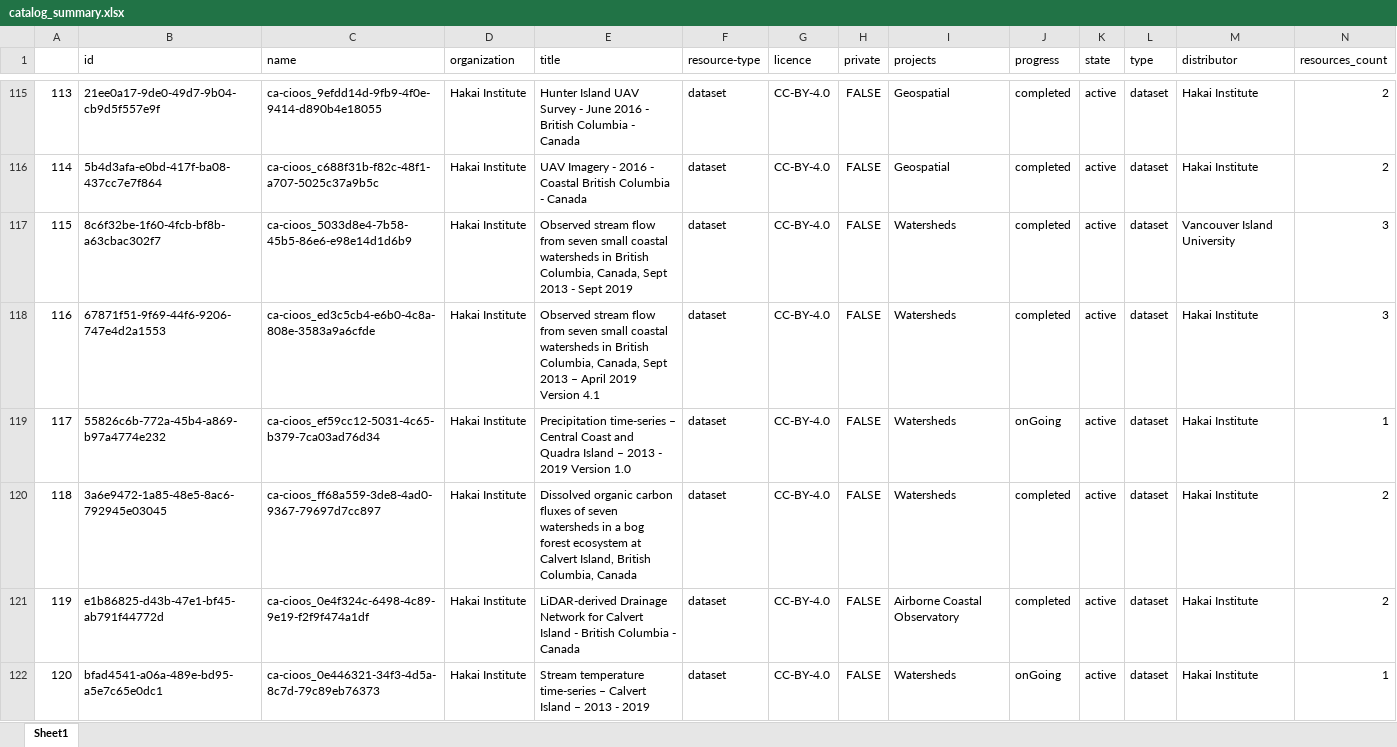
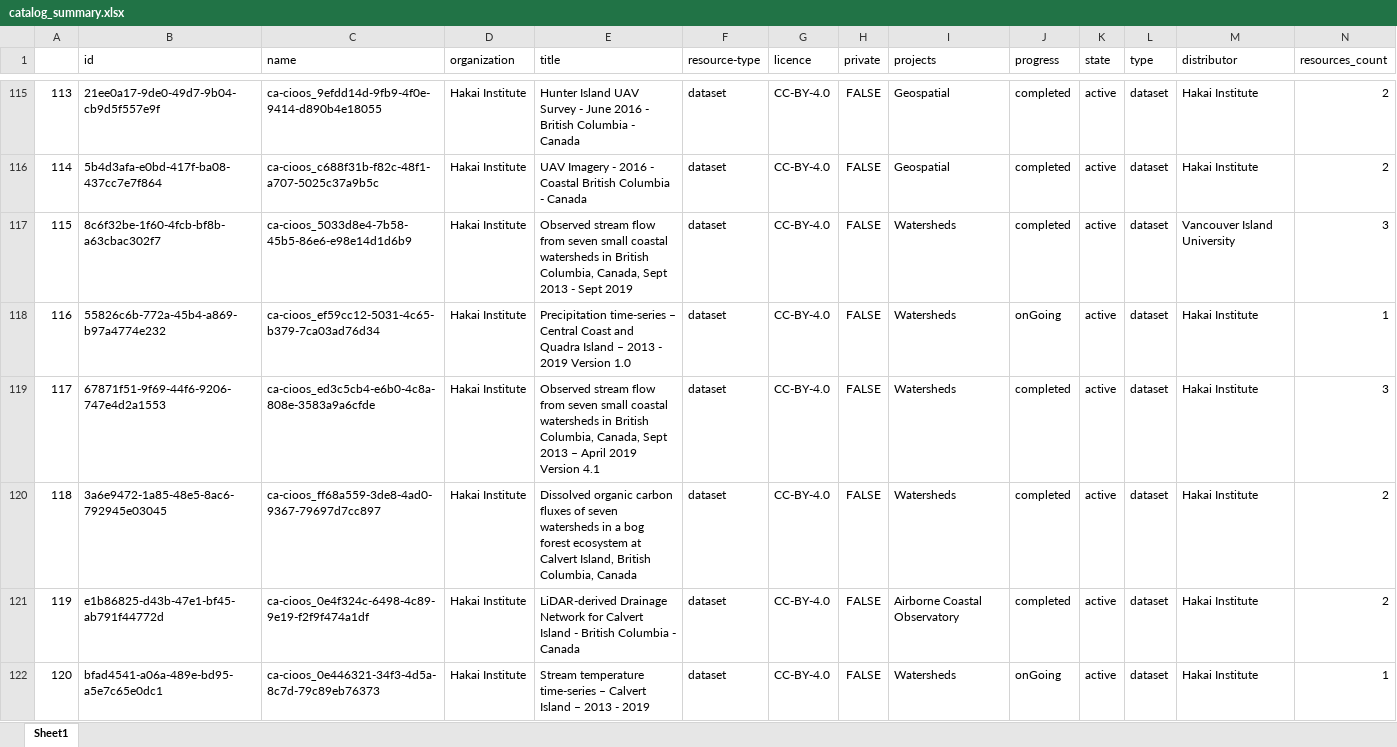
Before and after one commit to HakaiInstitute/hakai-ckan-records-checks, an Excel workbook: docs/catalog_summary.xlsx, sheet Sheet1, drawn as a sheet; only a part is shown, gaps mark what is left out; values as stored, in another font and other column widths than the file's, no borders; removed rows and columns are numbered as before the commit, all else as after; rows hold the shown columns only; the diff covers the shown part only; the diff names each change by its address in the sheet, - before the commit and + after, or states it on an @@ line.

```diff
--- a/docs/catalog_summary.xlsx (sheet Sheet1)
+++ b/docs/catalog_summary.xlsx (sheet Sheet1)
@@ column A renumbered from row 15 down @@
-row 118: 116 | 67871f51-9f69-44f6-9206-747e4d2a1553 | ca-cioos_ed3c5cb4-e6b0-4c8a-808e-3583a9a6cfde | Hakai Institute | Observed stream flow from seven small coastal watersheds in British Columbia, Canada, Sept 2013 – April 2019 Version 4.1 | dataset | CC-BY-4.0 | FALSE | Watersheds | completed | active | dataset | Hakai Institute | 3
+row 119: 117 | 67871f51-9f69-44f6-9206-747e4d2a1553 | ca-cioos_ed3c5cb4-e6b0-4c8a-808e-3583a9a6cfde | Hakai Institute | Observed stream flow from seven small coastal watersheds in British Columbia, Canada, Sept 2013 – April 2019 Version 4.1 | dataset | CC-BY-4.0 | FALSE | Watersheds | completed | active | dataset | Hakai Institute | 3
```
Also changed, not shown: 1 added row, 2 removed rows, 4 moved rows and 9 edited cells elsewhere in this sheet, docs/issues_list.xlsx, 27 other files.
